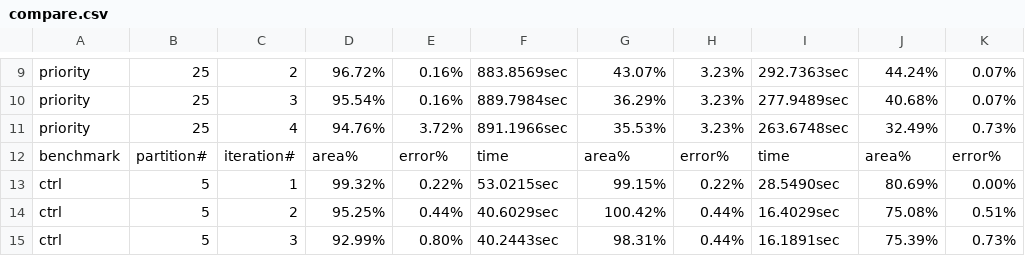
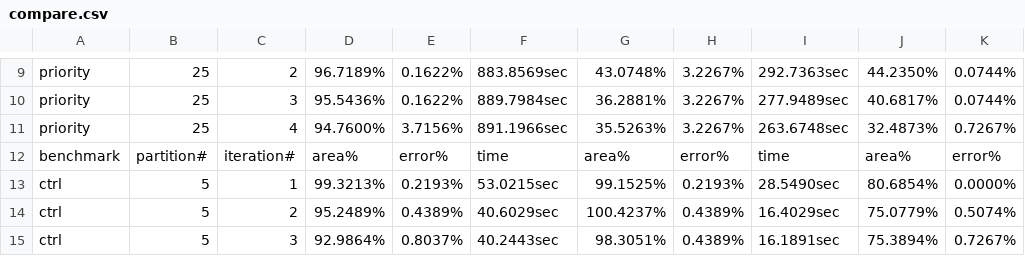
Before and after one commit to scale-lab/BLASYS, a CSV file: log_file/four_iter/compare.csv, drawn as a sheet; only a part is shown, gaps mark what is left out; the diff covers the shown part only; the diff names each change by its address in the sheet, - before the commit and + after, or states it on an @@ line.

```diff
--- a/log_file/four_iter/compare.csv
+++ b/log_file/four_iter/compare.csv
-D9: 96.72%
+D9: 96.7189%
-E9:E10: 0.16%
+E9:E10: 0.1622%
-G9: 43.07%
+G9: 43.0748%
-H9:H11: 3.23%
+H9:H11: 3.2267%
-J9: 44.24%
+J9: 44.2350%
-K9:K10: 0.07%
+K9:K10: 0.0744%
-D10: 95.54%
+D10: 95.5436%
-G10: 36.29%
+G10: 36.2881%
-J10: 40.68%
+J10: 40.6817%
-D11: 94.76%
+D11: 94.7600%
-E11: 3.72%
+E11: 3.7156%
-G11: 35.53%
+G11: 35.5263%
-J11: 32.49%
+J11: 32.4873%
-K11: 0.73%
+K11: 0.7267%
-D13: 99.32%
+D13: 99.3213%
-E13: 0.22%
+E13: 0.2193%
-G13: 99.15%
+G13: 99.1525%
-H13: 0.22%
+H13: 0.2193%
-J13: 80.69%
+J13: 80.6854%
-K13: 0.00%
+K13: 0.0000%
-D14: 95.25%
+D14: 95.2489%
-E14: 0.44%
+E14: 0.4389%
-G14: 100.42%
+G14: 100.4237%
-H14:H15: 0.44%
+H14:H15: 0.4389%
-J14: 75.08%
+J14: 75.0779%
-K14: 0.51%
+K14: 0.5074%
-D15: 92.99%
+D15: 92.9864%
-E15: 0.80%
+E15: 0.8037%
-G15: 98.31%
+G15: 98.3051%
-J15: 75.39%
+J15: 75.3894%
-K15: 0.73%
+K15: 0.7267%
```
Also changed, not shown: 1 added row, 1 removed row and 156 edited cells elsewhere in this file, 1 other file.
